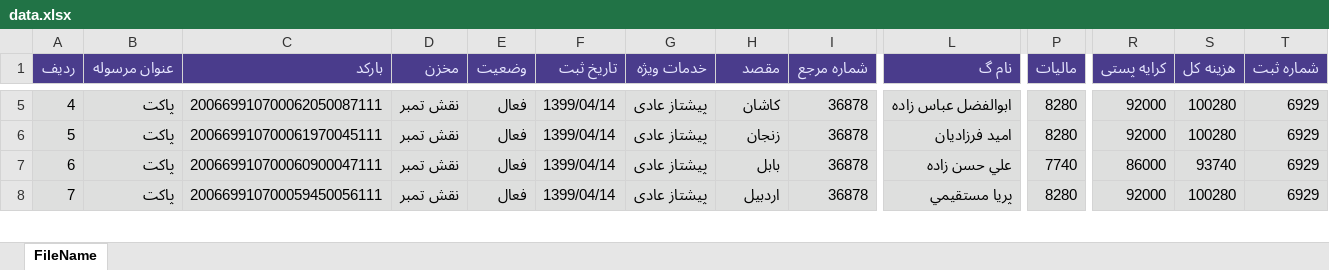
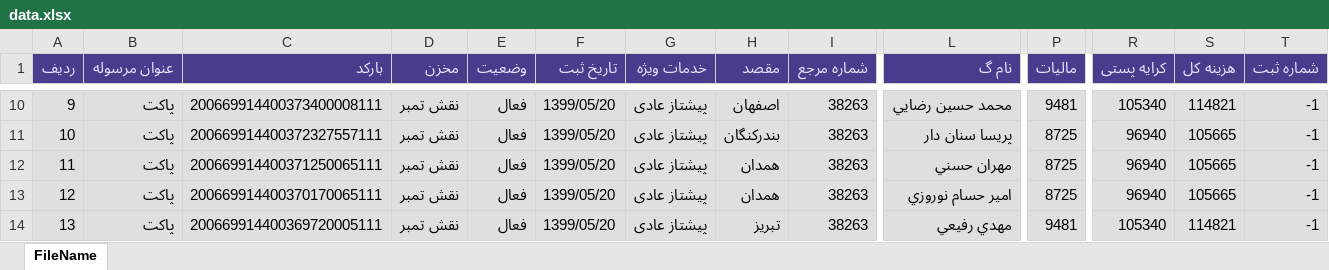
Before and after one commit to HosseinlGholami/geektori-Selenium-bot, an Excel workbook: GeePostHandeler -Ahmad/data.xlsx, sheet FileName, drawn as a sheet; only a part is shown, gaps mark what is left out; values as stored, in another font and other column widths than the file's, no borders; addresses are those after the commit; rows hold the shown columns only; the diff covers the shown part only; the diff names each change by its address in the sheet, - before the commit and + after, or states it on an @@ line.

```diff
--- a/GeePostHandeler -Ahmad/data.xlsx (sheet FileName)
+++ b/GeePostHandeler -Ahmad/data.xlsx (sheet FileName)
@@ column A (ردیف) renumbered between rows 3 and 50 @@
-C10 (بارکد): 200669910700062050087111
+C10 (بارکد): 200669914400373400008111
-F10:F12 (تاریخ ثبت): 1399/04/14
+F10:F12 (تاریخ ثبت): 1399/05/20
-H10 (مقصد): کاشان
+H10 (مقصد): اصفهان
-I10:I12 (شماره مرجع): 36878
+I10:I12 (شماره مرجع): 38263
-L10 (نام گ): ابوالفضل عباس زاده
+L10 (نام گ): محمد حسين رضايي
-P10 (مالیات): 8280
+P10 (مالیات): 9481
-R10 (کرایه پستی): 92000
+R10 (کرایه پستی): 105340
-S10 (هزینه کل): 100280
+S10 (هزینه کل): 114821
-T10:T12 (شماره ثبت): 6929
+T10:T12 (شماره ثبت): -1
-C11 (بارکد): 200669910700061970045111
+C11 (بارکد): 200669914400372327557111
-H11 (مقصد): زنجان
+H11 (مقصد): بندرکنگان
-L11 (نام گ): اميد فرزاديان
+L11 (نام گ): پريسا سنان دار
-P11 (مالیات): 8280
+P11 (مالیات): 8725
-R11 (کرایه پستی): 92000
+R11 (کرایه پستی): 96940
-S11 (هزینه کل): 100280
+S11 (هزینه کل): 105665
-C12 (بارکد): 200669910700060900047111
+C12 (بارکد): 200669914400371250065111
-H12 (مقصد): بابل
+H12 (مقصد): همدان
-L12 (نام گ): علي حسن زاده
+L12 (نام گ): مهران حسني
-P12 (مالیات): 7740
+P12 (مالیات): 8725
-R12 (کرایه پستی): 86000
+R12 (کرایه پستی): 96940
-S12 (هزینه کل): 93740
+S12 (هزینه کل): 105665
+row 13: 12 | پاکت | 200669914400370170065111 | نقش تمبر | فعال | 1399/05/20 | پیشتاز عادی | همدان | 38263 | امير حسام نوروزي | 8725 | 96940 | 105665 | -1
-C14 (بارکد): 200669910700059450056111
+C14 (بارکد): 200669914400369720005111
-F14 (تاریخ ثبت): 1399/04/14
+F14 (تاریخ ثبت): 1399/05/20
-H14 (مقصد): اردبيل
+H14 (مقصد): تبريز
-I14 (شماره مرجع): 36878
+I14 (شماره مرجع): 38263
-L14 (نام گ): پريا مستقيمي
+L14 (نام گ): مهدي رفيعي
-P14 (مالیات): 8280
+P14 (مالیات): 9481
-R14 (کرایه پستی): 92000
+R14 (کرایه پستی): 105340
-S14 (هزینه کل): 100280
+S14 (هزینه کل): 114821
-T14 (شماره ثبت): 6929
+T14 (شماره ثبت): -1
```
Also changed, not shown: 21 added rows and 208 edited cells elsewhere in this sheet, 5 other files.
